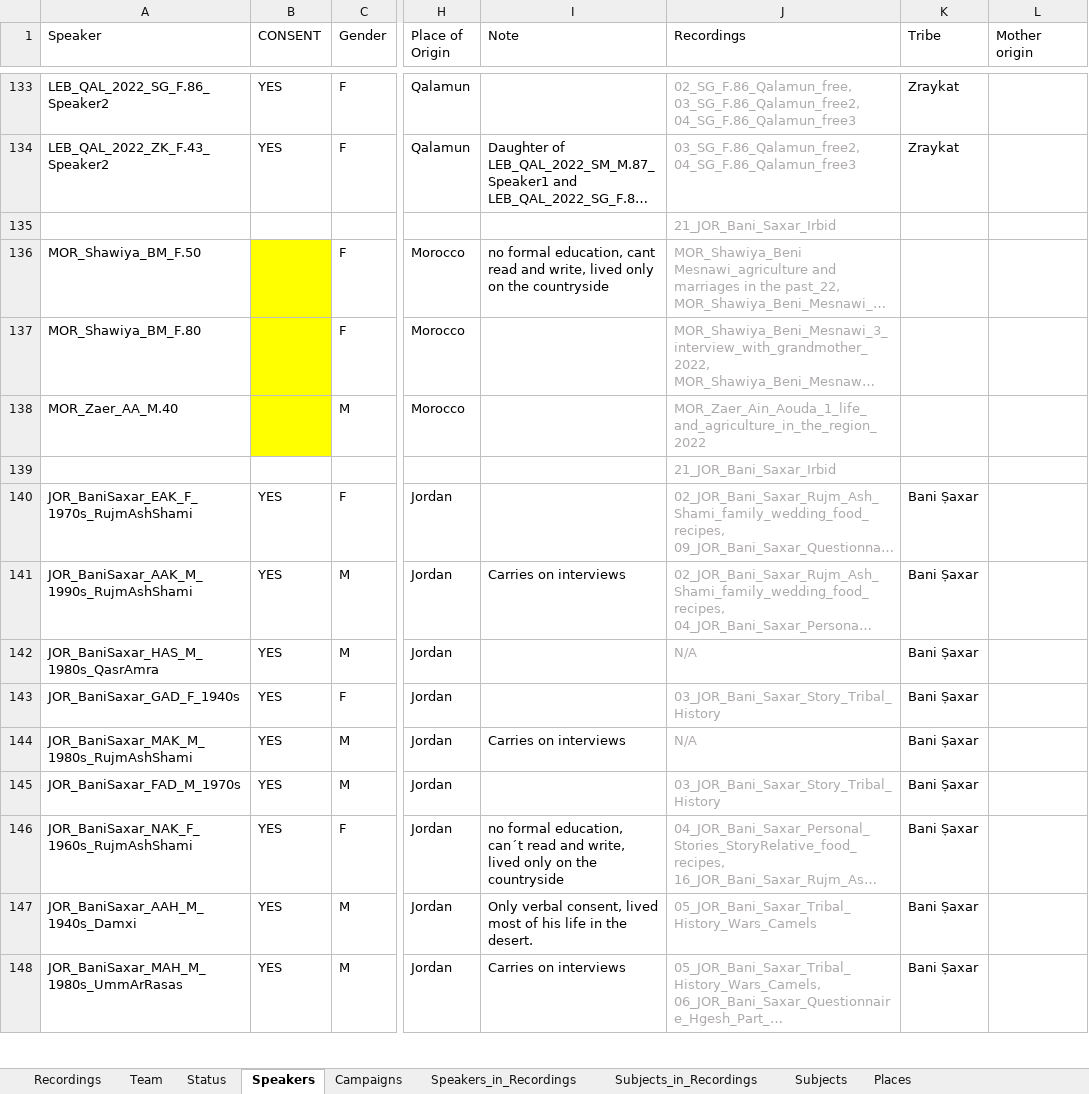
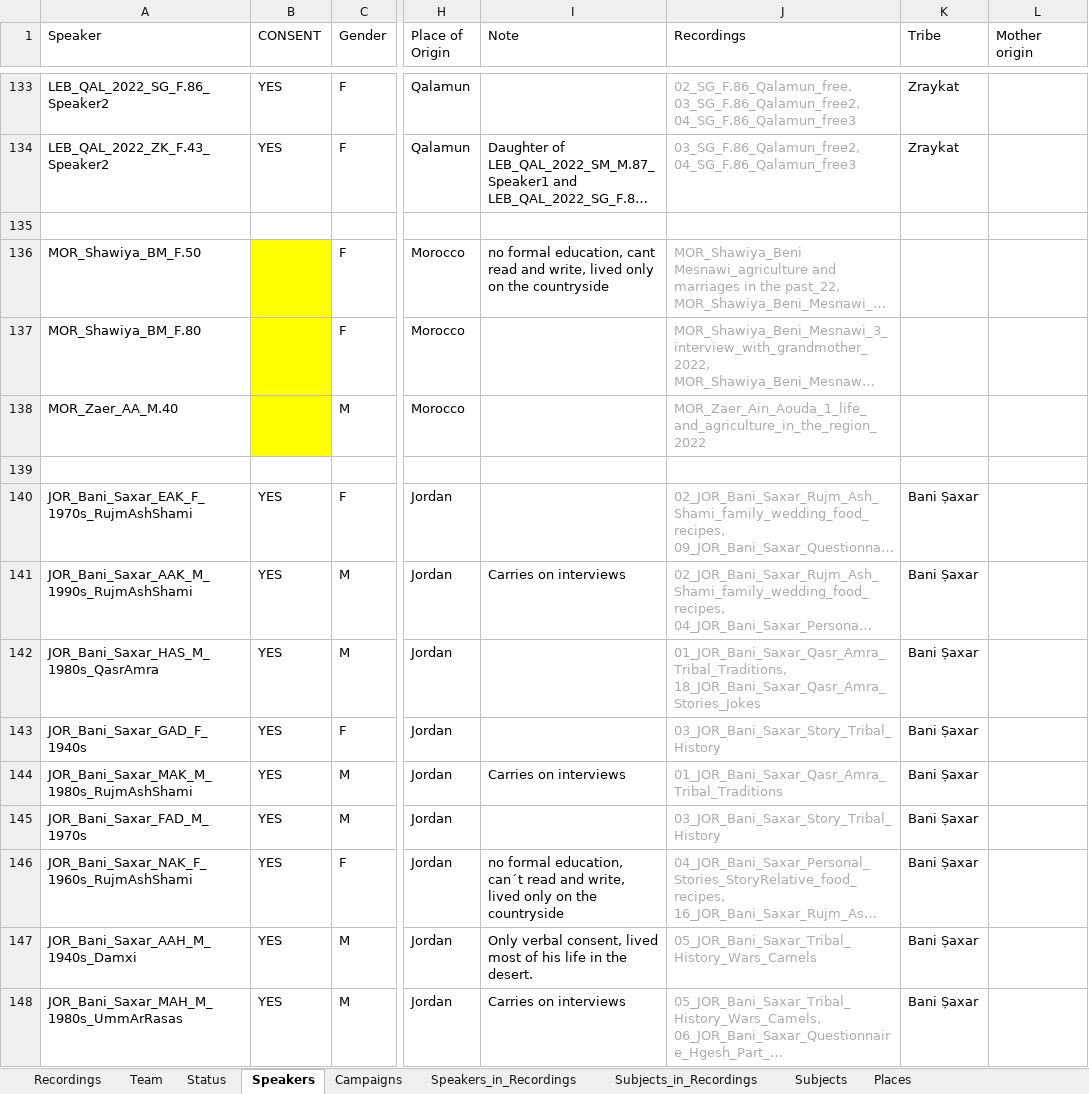
Before and after one commit to wibarab/corpus-data, an Excel workbook: 080_scripts_generic/080_01_ELAN2TEI/data/WIBARAB_Recordings.xlsx, sheet Speakers, drawn as a sheet; only a part is shown, gaps mark what is left out; long unchanged cells end in …; values as stored, in another font and other column widths than the file's, no borders; conditional formats and table styles not drawn; the diff covers the shown part only; the diff names each change by its address in the sheet, - before the commit and + after, or states it on an @@ line.

```diff
--- a/080_scripts_generic/080_01_ELAN2TEI/data/WIBARAB_Recordings.xlsx (sheet Speakers)
+++ b/080_scripts_generic/080_01_ELAN2TEI/data/WIBARAB_Recordings.xlsx (sheet Speakers)
-J135 (Recordings): 21_JOR_Bani_Saxar_Irbid
+J135 (Recordings): (empty)
-J139 (Recordings): 21_JOR_Bani_Saxar_Irbid
+J139 (Recordings): (empty)
-A140 (Speaker): JOR_BaniSaxar_EAK_F_1970s_RujmAshShami
+A140 (Speaker): JOR_Bani_Saxar_EAK_F_1970s_RujmAshShami
-A141 (Speaker): JOR_BaniSaxar_AAK_M_1990s_RujmAshShami
+A141 (Speaker): JOR_Bani_Saxar_AAK_M_1990s_RujmAshShami
-A142 (Speaker): JOR_BaniSaxar_HAS_M_1980s_QasrAmra
+A142 (Speaker): JOR_Bani_Saxar_HAS_M_1980s_QasrAmra
-J142 (Recordings): N/A
+J142 (Recordings): 01_JOR_Bani_Saxar_Qasr_Amra_Tribal_Traditions, 18_JOR_Bani_Saxar_Qasr_Amra_Stories_Jokes
-A143 (Speaker): JOR_BaniSaxar_GAD_F_1940s
+A143 (Speaker): JOR_Bani_Saxar_GAD_F_1940s
-A144 (Speaker): JOR_BaniSaxar_MAK_M_1980s_RujmAshShami
+A144 (Speaker): JOR_Bani_Saxar_MAK_M_1980s_RujmAshShami
-J144 (Recordings): N/A
+J144 (Recordings): 01_JOR_Bani_Saxar_Qasr_Amra_Tribal_Traditions
-A145 (Speaker): JOR_BaniSaxar_FAD_M_1970s
+A145 (Speaker): JOR_Bani_Saxar_FAD_M_1970s
-A146 (Speaker): JOR_BaniSaxar_NAK_F_1960s_RujmAshShami
+A146 (Speaker): JOR_Bani_Saxar_NAK_F_1960s_RujmAshShami
-A147 (Speaker): JOR_BaniSaxar_AAH_M_1940s_Damxi
+A147 (Speaker): JOR_Bani_Saxar_AAH_M_1940s_Damxi
-A148 (Speaker): JOR_BaniSaxar_MAH_M_1980s_UmmArRasas
+A148 (Speaker): JOR_Bani_Saxar_MAH_M_1980s_UmmArRasas
```
Also changed, not shown: 4 removed rows and 41 edited cells elsewhere in this sheet, sheet Speakers_in_Recordings, sheet Recordings, hidden cells, 19 other files.
